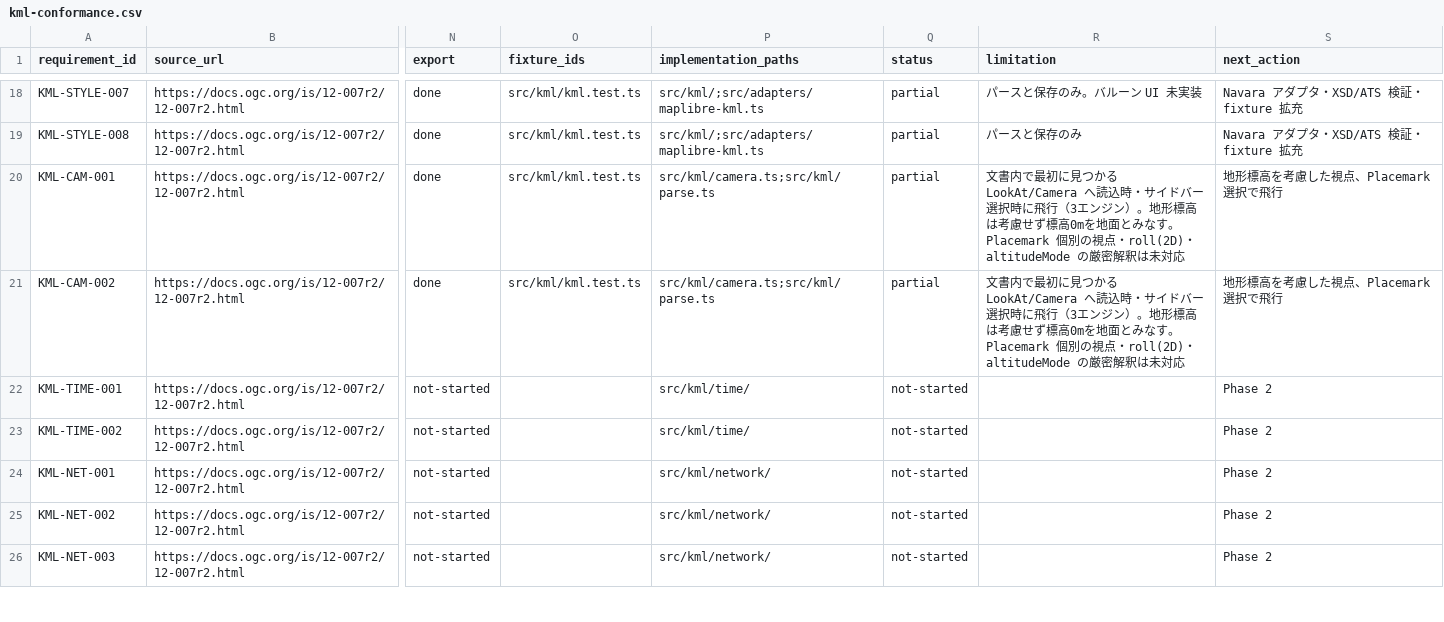
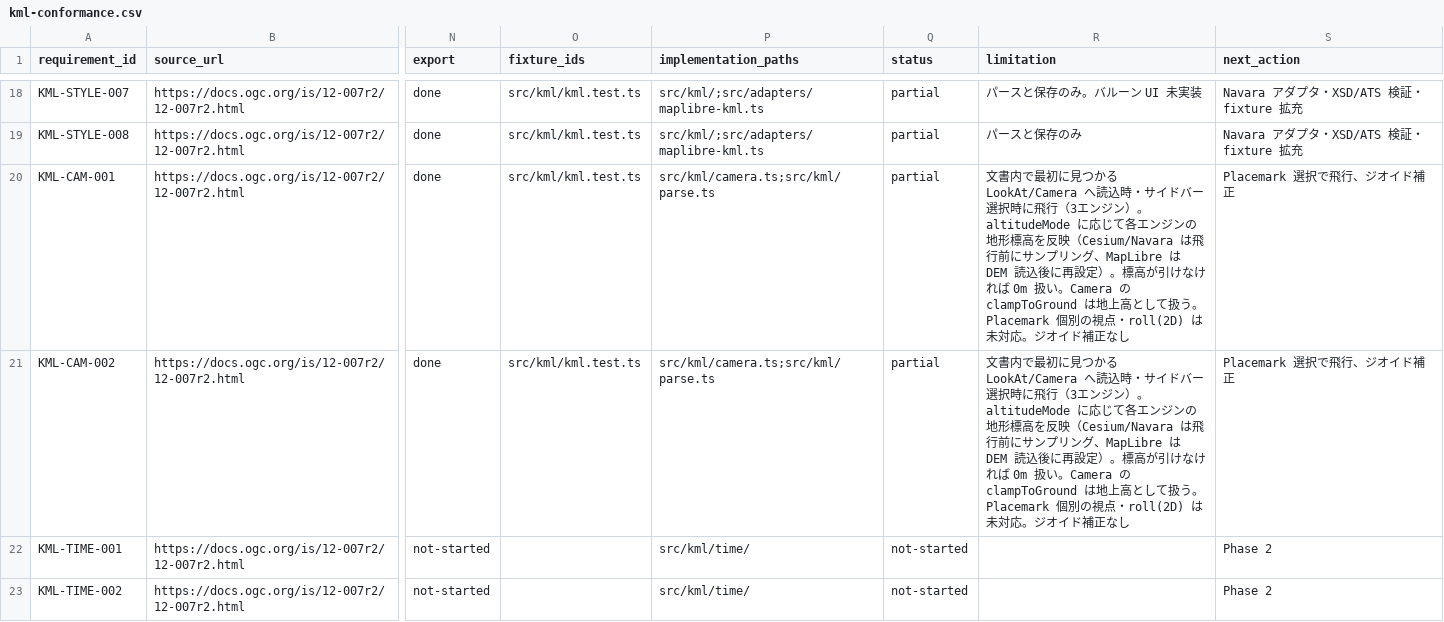
Before and after one commit to mapconcierge/KMLEarthPro, a CSV file: docs/kml-conformance.csv, drawn as a sheet; only a part is shown, gaps mark what is left out; the shorter side is filled out with more unchanged rows; the diff names each change by its address in the sheet, - before the commit and + after, or states it on an @@ line.

```diff
--- a/docs/kml-conformance.csv
+++ b/docs/kml-conformance.csv
-R20:R21 (limitation): …ジン）。地形標高は考慮せず標高0mを地面とみなす。Placemark 個別の視点・roll(2D)・altitudeMode の厳密解釈は未対応
+R20:R21 (limitation): …ジン）。altitudeMode に応じて各エンジンの地形標高を反映（Cesium/Navara は飛行前にサンプリング、MapLibre は DEM 読込後に再設定）。標高が引けなければ 0m 扱い。Camera の clampToGround は地上高として扱う。Placemark 個別の視点・roll(2D) は未対応。ジオイド補正なし
-S20:S21 (next_action): 地形標高を考慮した視点、Placemark 選択で飛行
+S20:S21 (next_action): Placemark 選択で飛行、ジオイド補正
```
Also changed, not shown: 6 other files.
